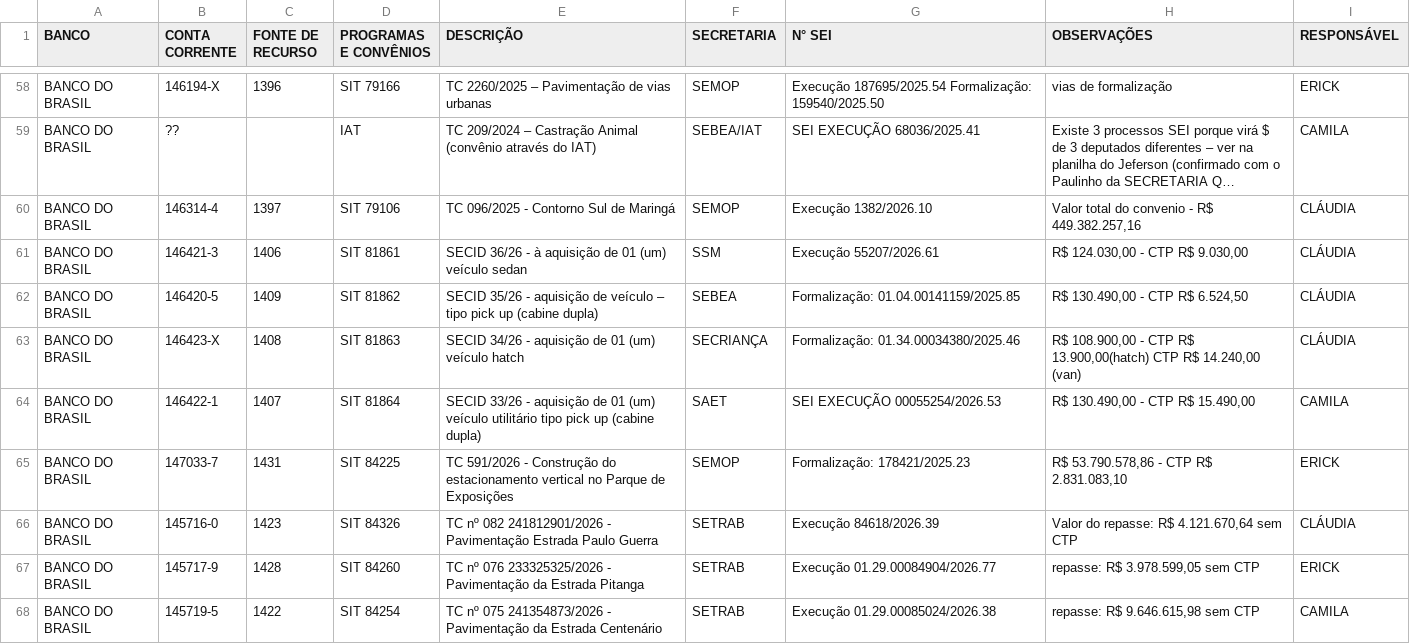
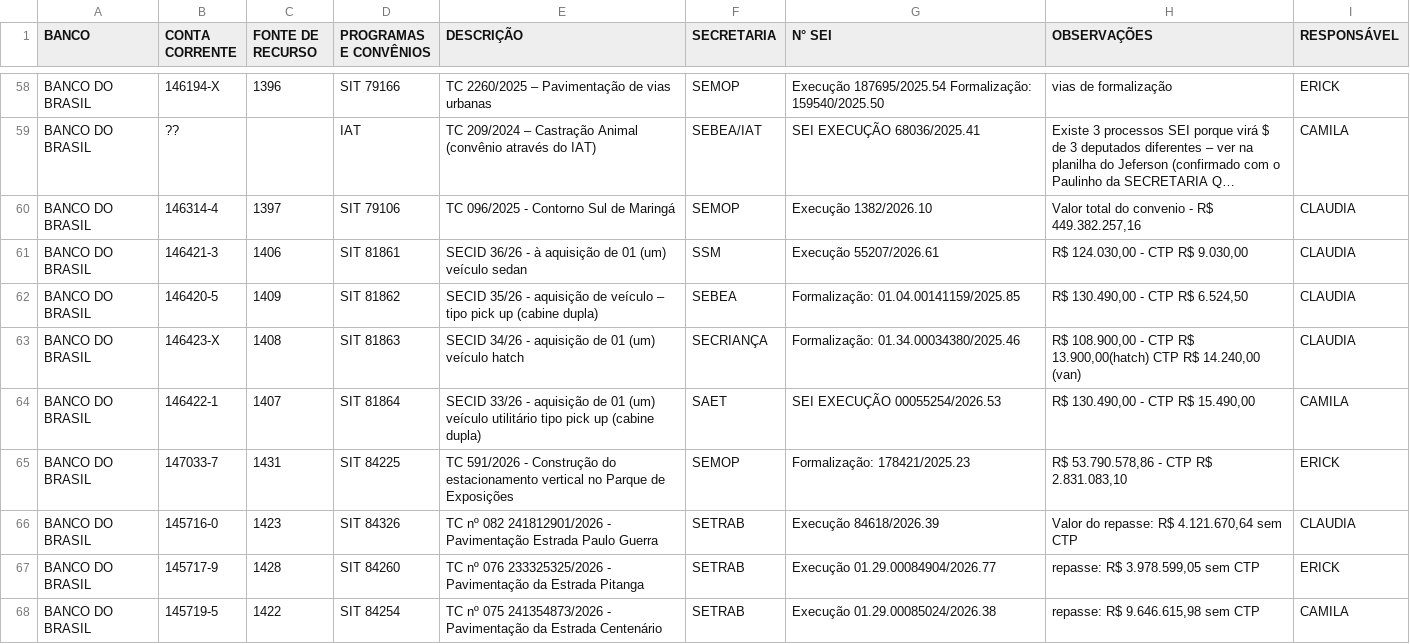
Before and after one commit to controleconveniosmaringa-a11y/controle-emendas, a CSV file: Divisão Convenios - Divisao.csv, drawn as a sheet; only a part is shown, gaps mark what is left out; long unchanged cells end in …; the diff covers the shown part only; the diff names each change by its address in the sheet, - before the commit and + after, or states it on an @@ line.

```diff
--- a/Divisão Convenios - Divisao.csv
+++ b/Divisão Convenios - Divisao.csv
-I60:I63 (RESPONSÁVEL): CLÁUDIA
+I60:I63 (RESPONSÁVEL): CLAUDIA
-I66 (RESPONSÁVEL): CLÁUDIA
+I66 (RESPONSÁVEL): CLAUDIA
```
Also changed, not shown: 32 edited cells elsewhere in this file.
